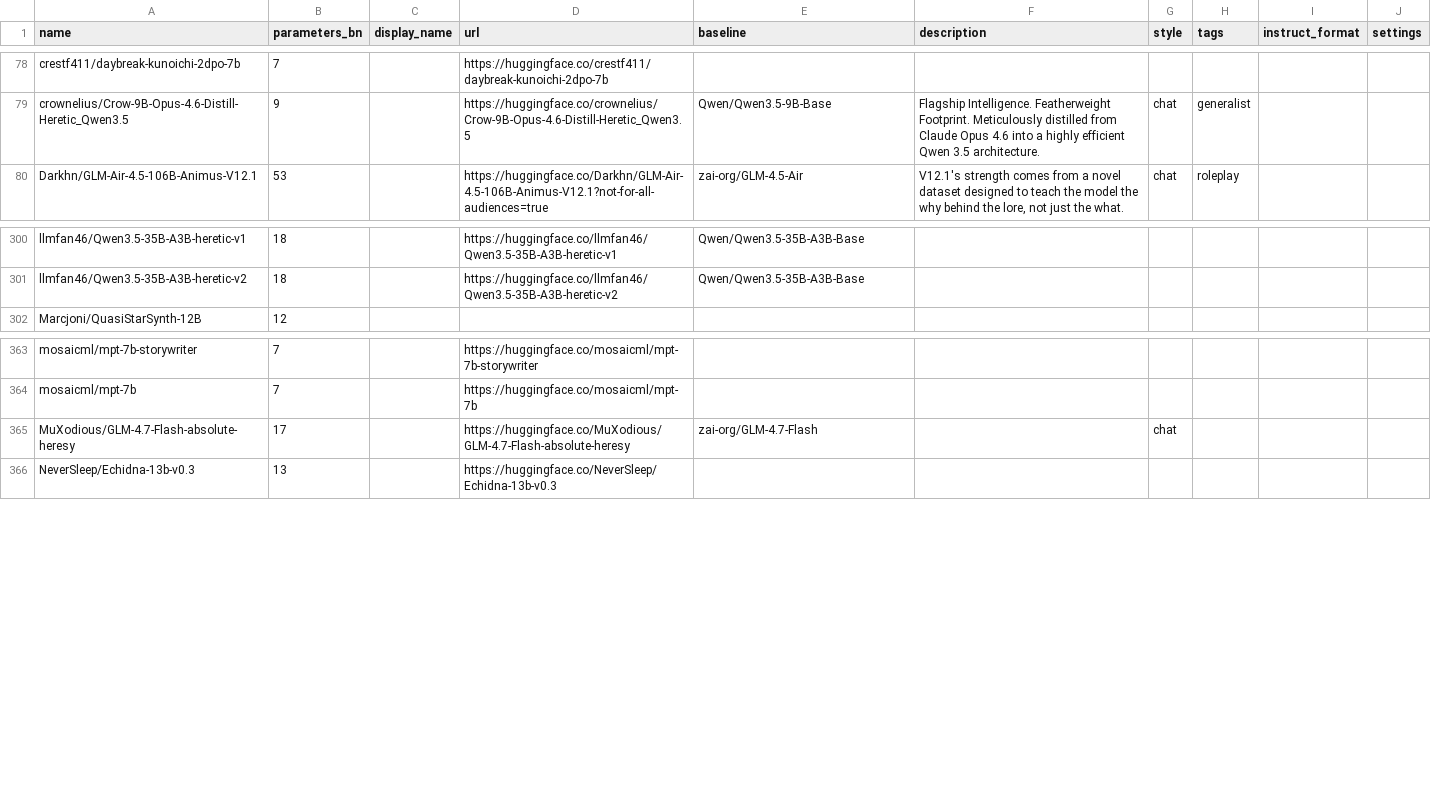
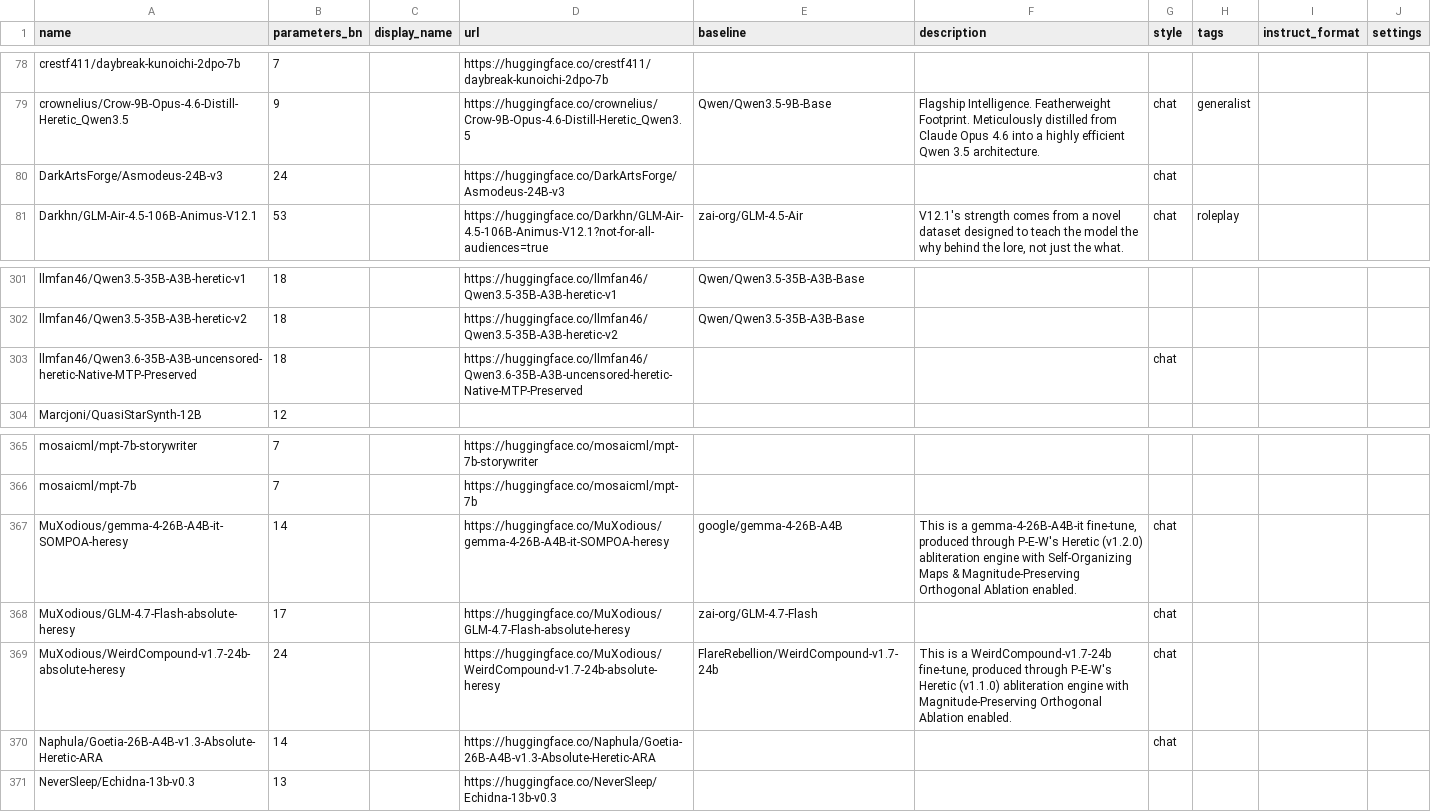
Before and after one commit to Haidra-Org/AI-Horde-text-model-reference, a CSV file: models.csv, drawn as a sheet; only a part is shown, gaps mark what is left out; the diff names each change by its address in the sheet, - before the commit and + after, or states it on an @@ line.

Commit message:
Added requested models

```diff
--- a/models.csv
+++ b/models.csv
+row 80: DarkArtsForge/Asmodeus-24B-v3 | 24 |  | https://huggingface.co/DarkArtsForge/Asmodeus-24B-v3 |  |  | chat
+row 303: llmfan46/Qwen3.6-35B-A3B-uncensored-heretic-Native-MTP-Preserved | 18 |  | https://huggingface.co/llmfan46/Qwen3.6-35B-A3B-uncensored-heretic-Native-MTP-Preserved |  |  | chat
+row 367: MuXodious/gemma-4-26B-A4B-it-SOMPOA-heresy | 14 |  | https://huggingface.co/MuXodious/gemma-4-26B-A4B-it-SOMPOA-heresy | google/gemma-4-26B-A4B | This is a gemma-4-26B-A4B-it fine-tune, produced through P-E-W's Heretic (v1.2.0) abliteration engine with Self-Organizing Maps & Magnitude-Preserving Orthogonal Ablation enabled. | chat
+row 369: MuXodious/WeirdCompound-v1.7-24b-absolute-heresy | 24 |  | https://huggingface.co/MuXodious/WeirdCompound-v1.7-24b-absolute-heresy | FlareRebellion/WeirdCompound-v1.7-24b | This is a WeirdCompound-v1.7-24b fine-tune, produced through P-E-W's Heretic (v1.1.0) abliteration engine with Magnitude-Preserving Orthogonal Ablation enabled. | chat
+row 370: Naphula/Goetia-26B-A4B-v1.3-Absolute-Heretic-ARA | 14 |  | https://huggingface.co/Naphula/Goetia-26B-A4B-v1.3-Absolute-Heretic-ARA |  |  | chat
```
Also changed, not shown: 1 other file.
